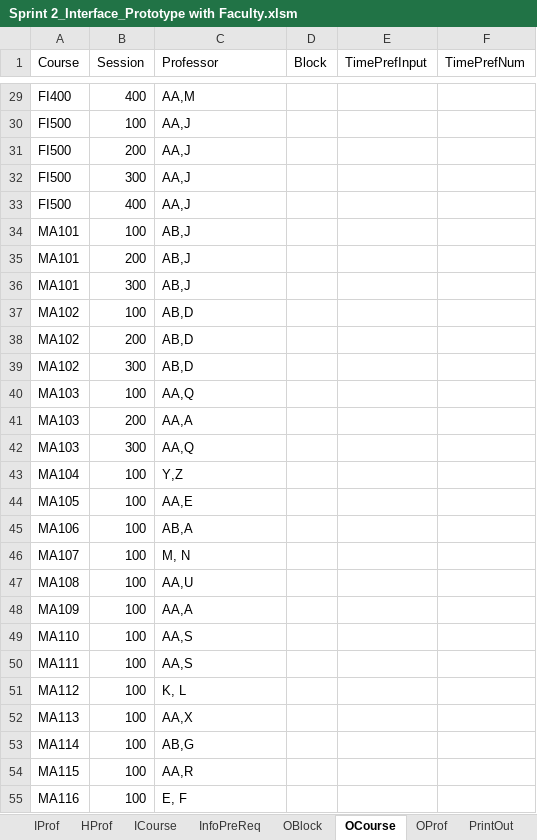
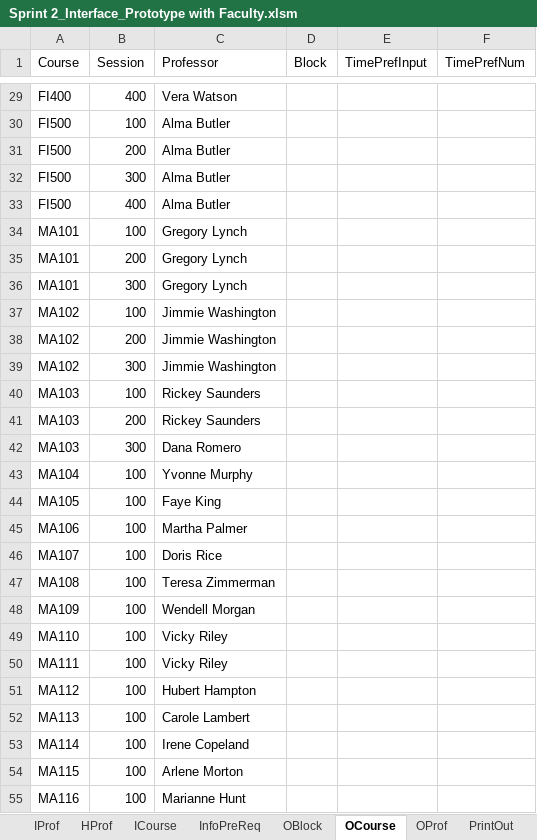
Before and after one commit to CS620TEAMCLUBS/TeamProject, an Excel workbook: Sprint 2_Interface_Prototype with Faculty.xlsm, sheet OCourse, drawn as a sheet; only a part is shown, gaps mark what is left out; values as stored, in another font and other column widths than the file's, no borders; the diff covers the shown part only; the diff names each change by its address in the sheet, - before the commit and + after, or states it on an @@ line.

```diff
--- a/Sprint 2_Interface_Prototype with Faculty.xlsm (sheet OCourse)
+++ b/Sprint 2_Interface_Prototype with Faculty.xlsm (sheet OCourse)
-C29 (Professor): AA,M
+C29 (Professor): Vera Watson
-C30:C33 (Professor): AA,J
+C30:C33 (Professor): Alma Butler
-C34:C36 (Professor): AB,J
+C34:C36 (Professor): Gregory Lynch
-C37:C39 (Professor): AB,D
+C37:C39 (Professor): Jimmie Washington
-C40 (Professor): AA,Q
+C40 (Professor): Rickey Saunders
-C41 (Professor): AA,A
+C41 (Professor): Rickey Saunders
-C42 (Professor): AA,Q
+C42 (Professor): Dana Romero
-C43 (Professor): Y,Z
+C43 (Professor): Yvonne Murphy
-C44 (Professor): AA,E
+C44 (Professor): Faye King
-C45 (Professor): AB,A
+C45 (Professor): Martha Palmer
-C46 (Professor): M, N
+C46 (Professor): Doris Rice
-C47 (Professor): AA,U
+C47 (Professor): Teresa Zimmerman
-C48 (Professor): AA,A
+C48 (Professor): Wendell Morgan
-C49:C50 (Professor): AA,S
+C49:C50 (Professor): Vicky Riley
-C51 (Professor): K, L
+C51 (Professor): Hubert Hampton
-C52 (Professor): AA,X
+C52 (Professor): Carole Lambert
-C53 (Professor): AB,G
+C53 (Professor): Irene Copeland
-C54 (Professor): AA,R
+C54 (Professor): Arlene Morton
-C55 (Professor): E, F
+C55 (Professor): Marianne Hunt
```
Also changed, not shown: 78 edited cells elsewhere in this sheet, sheet OProf, sheet IProf.
